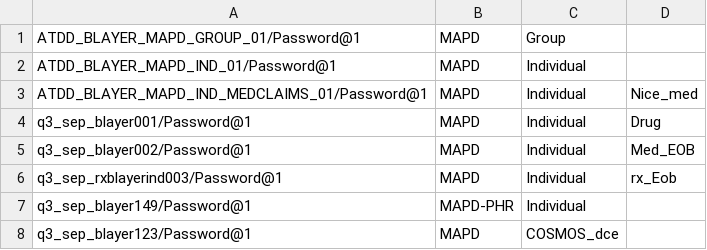
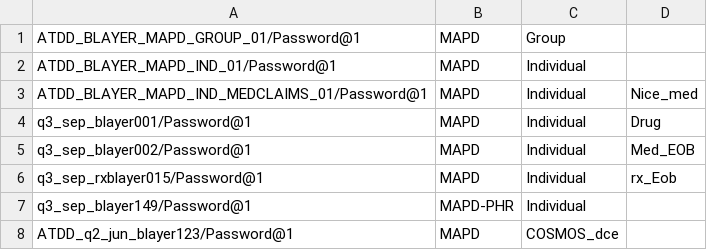
Before and after one commit to swati13oct/MnR, a CSV file: cukesatdd/src/main/resources/database/UMS-Member-Type.csv, drawn as a sheet.

```diff
--- a/cukesatdd/src/main/resources/database/UMS-Member-Type.csv
+++ b/cukesatdd/src/main/resources/database/UMS-Member-Type.csv
@@ -5,4 +5,4 @@ q3_sep_blayer001/Password@1,MAPD,Individual,Drug,
 q3_sep_blayer002/Password@1,MAPD,Individual,Med_EOB
-q3_sep_rxblayerind003/Password@1,MAPD,Individual,rx_Eob,
+q3_sep_rxblayer015/Password@1,MAPD,Individual,rx_Eob,
 q3_sep_blayer149/Password@1,MAPD-PHR,Individual,
-q3_sep_blayer123/Password@1,MAPD,COSMOS_dce,
+ATDD_q2_jun_blayer123/Password@1,MAPD,COSMOS_dce,
```
Also changed, not shown: cukesatdd/src/main/resources/database/AMP-Member-Type.csv, 7 other files.
